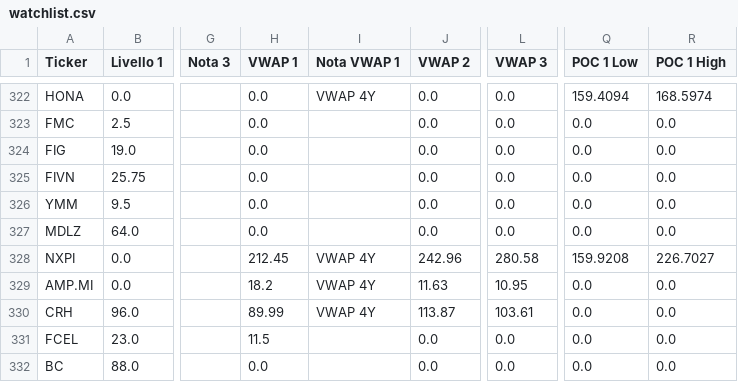
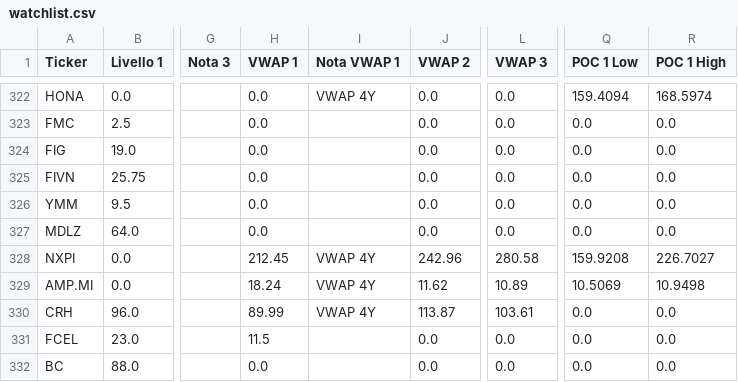
Before and after one commit to Logg84/monitor-trading-marco, a CSV file: watchlist.csv, drawn as a sheet; only a part is shown, gaps mark what is left out; the diff covers the shown part only; the diff names each change by its address in the sheet, - before the commit and + after, or states it on an @@ line.

Commit message:
Aggiorna watchlist.csv (promozione auto + rinfresco VWAP)

```diff
--- a/watchlist.csv
+++ b/watchlist.csv
-H329 (VWAP 1): 18.2
+H329 (VWAP 1): 18.24
-J329 (VWAP 2): 11.63
+J329 (VWAP 2): 11.62
-L329 (VWAP 3): 10.95
+L329 (VWAP 3): 10.89
-Q329 (POC 1 Low): 0.0
+Q329 (POC 1 Low): 10.5069
-R329 (POC 1 High): 0.0
+R329 (POC 1 High): 10.9498
```
Also changed, not shown: 31 edited cells elsewhere in this file.
